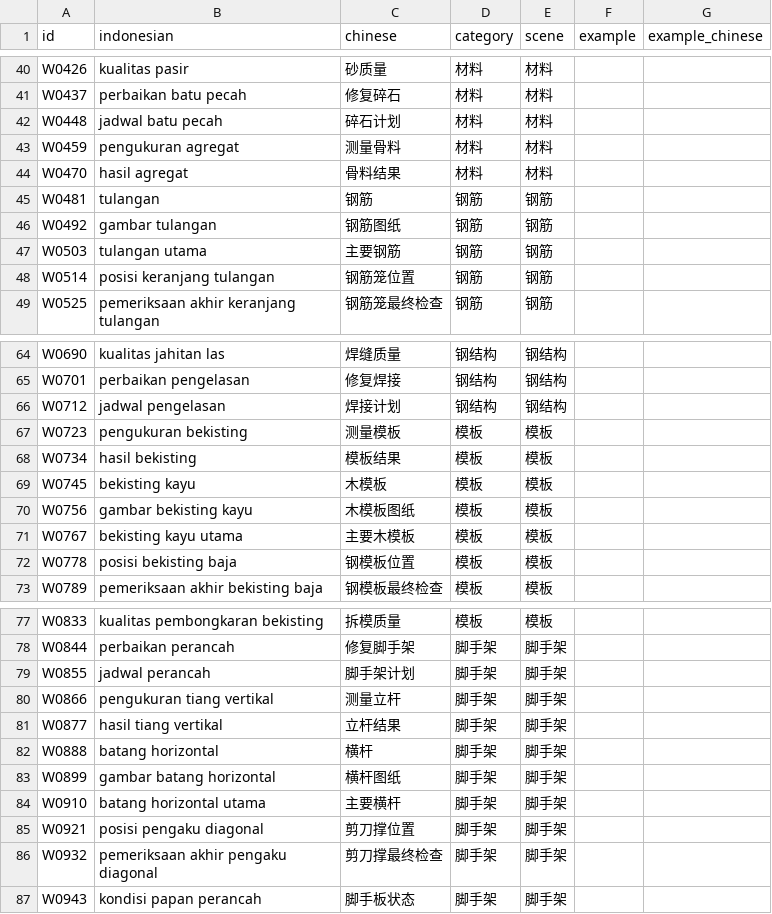
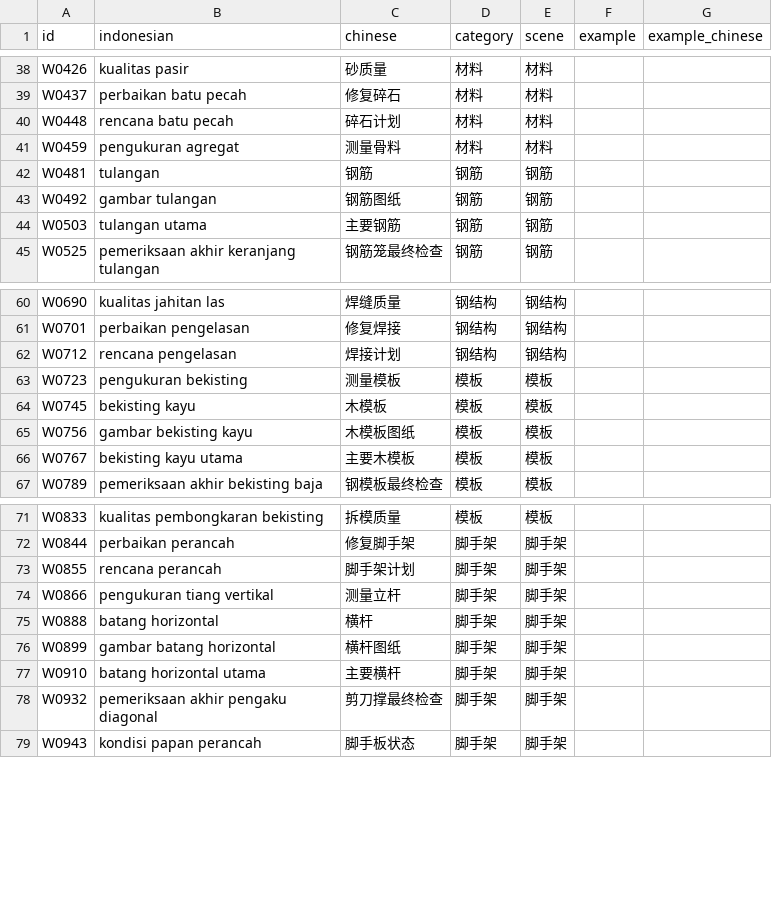
Before and after one commit to mahanshengzhi-ai/IndonesianEngineerApp, a TSV file: app/src/main/assets/words_08.tsv, drawn as a sheet; only a part is shown, gaps mark what is left out; the diff covers the shown part only.

```diff
--- a/app/src/main/assets/words_08.tsv
+++ b/app/src/main/assets/words_08.tsv
@@ -41,5 +39,4 @@ W0426	kualitas pasir	砂质量	材料	材料
 W0437	perbaikan batu pecah	修复碎石	材料	材料		
-W0448	jadwal batu pecah	碎石计划	材料	材料		
+W0448	rencana batu pecah	碎石计划	材料	材料		
 W0459	pengukuran agregat	测量骨料	材料	材料		
-W0470	hasil agregat	骨料结果	材料	材料		
 W0481	tulangan	钢筋	钢筋	钢筋		
@@ -47,3 +44,2 @@ W0492	gambar tulangan	钢筋图纸	钢筋	钢筋
 W0503	tulangan utama	主要钢筋	钢筋	钢筋		
-W0514	posisi keranjang tulangan	钢筋笼位置	钢筋	钢筋		
 W0525	pemeriksaan akhir keranjang tulangan	钢筋笼最终检查	钢筋	钢筋		
@@ -65,5 +61,4 @@ W0690	kualitas jahitan las	焊缝质量	钢结构	钢结构
 W0701	perbaikan pengelasan	修复焊接	钢结构	钢结构		
-W0712	jadwal pengelasan	焊接计划	钢结构	钢结构		
+W0712	rencana pengelasan	焊接计划	钢结构	钢结构		
 W0723	pengukuran bekisting	测量模板	模板	模板		
-W0734	hasil bekisting	模板结果	模板	模板		
 W0745	bekisting kayu	木模板	模板	模板		
@@ -71,3 +66,2 @@ W0756	gambar bekisting kayu	木模板图纸	模板	模板
 W0767	bekisting kayu utama	主要木模板	模板	模板		
-W0778	posisi bekisting baja	钢模板位置	模板	模板		
 W0789	pemeriksaan akhir bekisting baja	钢模板最终检查	模板	模板		
@@ -78,5 +72,4 @@ W0833	kualitas pembongkaran bekisting	拆模质量	模板	模板
 W0844	perbaikan perancah	修复脚手架	脚手架	脚手架		
-W0855	jadwal perancah	脚手架计划	脚手架	脚手架		
+W0855	rencana perancah	脚手架计划	脚手架	脚手架		
 W0866	pengukuran tiang vertikal	测量立杆	脚手架	脚手架		
-W0877	hasil tiang vertikal	立杆结果	脚手架	脚手架		
 W0888	batang horizontal	横杆	脚手架	脚手架		
@@ -84,3 +77,2 @@ W0899	gambar batang horizontal	横杆图纸	脚手架	脚手架
 W0910	batang horizontal utama	主要横杆	脚手架	脚手架		
-W0921	posisi pengaku diagonal	剪刀撑位置	脚手架	脚手架		
 W0932	pemeriksaan akhir pengaku diagonal	剪刀撑最终检查	脚手架	脚手架		
```
Also changed, not shown: 22 removed rows and 13 edited cells elsewhere in this file.
